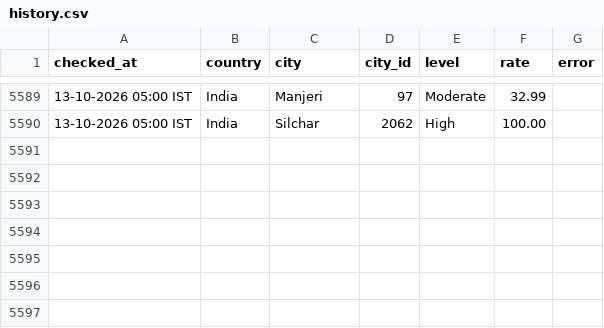
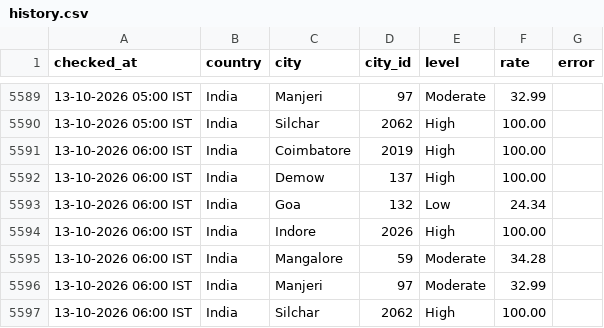
Before and after one commit to manishjha2808-png/wafid-demand-tracker, a CSV file: state/history.csv, drawn as a sheet; only a part is shown, gaps mark what is left out; the diff names each change by its address in the sheet, - before the commit and + after, or states it on an @@ line.

Commit message:
WAFID demand check 2026-10-13 00:30 UTC

```diff
--- a/state/history.csv
+++ b/state/history.csv
+row 5591: 13-10-2026 06:00 IST | India | Coimbatore | 2019 | High | 100.00
+row 5592: 13-10-2026 06:00 IST | India | Demow | 137 | High | 100.00
+row 5593: 13-10-2026 06:00 IST | India | Goa | 132 | Low | 24.34
+row 5594: 13-10-2026 06:00 IST | India | Indore | 2026 | High | 100.00
+row 5595: 13-10-2026 06:00 IST | India | Mangalore | 59 | Moderate | 34.28
+row 5596: 13-10-2026 06:00 IST | India | Manjeri | 97 | Moderate | 32.99
+row 5597: 13-10-2026 06:00 IST | India | Silchar | 2062 | High | 100.00
```
Also changed, not shown: 1 other file.
